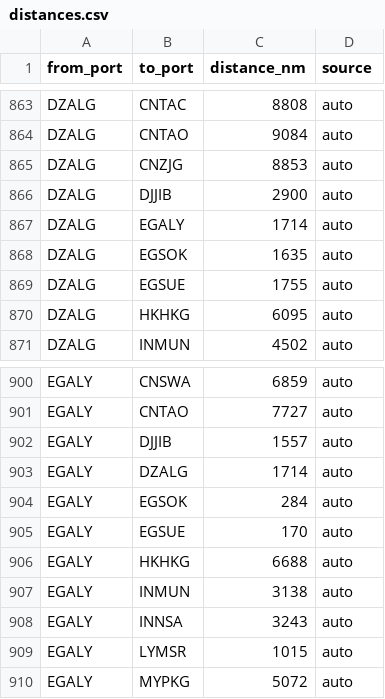
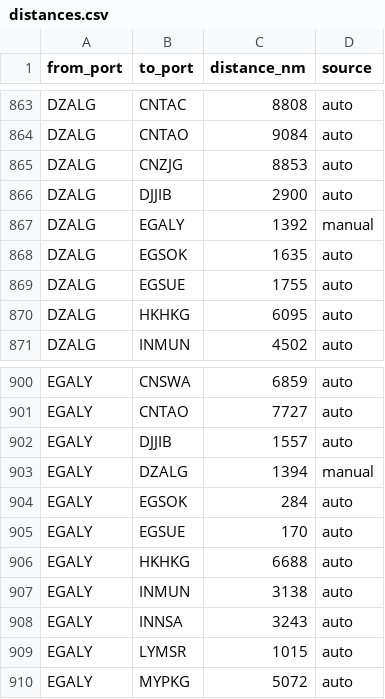
Before and after one commit to LeahLiuL/Schedule-Simulation, a CSV file: shipping_data/distances.csv, drawn as a sheet; only a part is shown, gaps mark what is left out.

Commit message:
Update distances.csv via Data Manager (2026-05-15)

```diff
--- a/shipping_data/distances.csv
+++ b/shipping_data/distances.csv
@@ -866,3 +866,3 @@ DZALG,CNZJG,8853,auto
 DZALG,DJJIB,2900,auto
-DZALG,EGALY,1714,auto
+DZALG,EGALY,1392,manual
 DZALG,EGSOK,1635,auto
@@ -902,3 +902,3 @@ EGALY,CNTAO,7727,auto
 EGALY,DJJIB,1557,auto
-EGALY,DZALG,1714,auto
+EGALY,DZALG,1394,manual
 EGALY,EGSOK,284,auto
```
